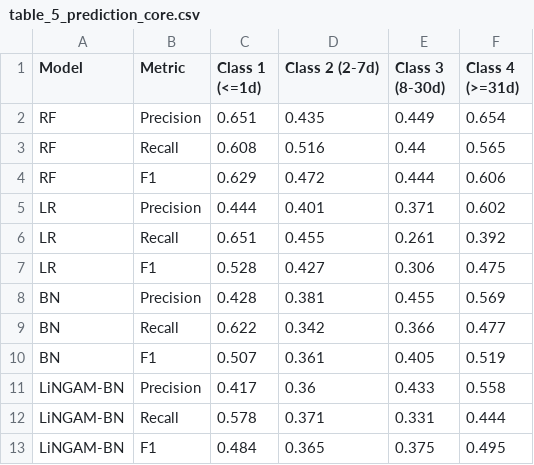
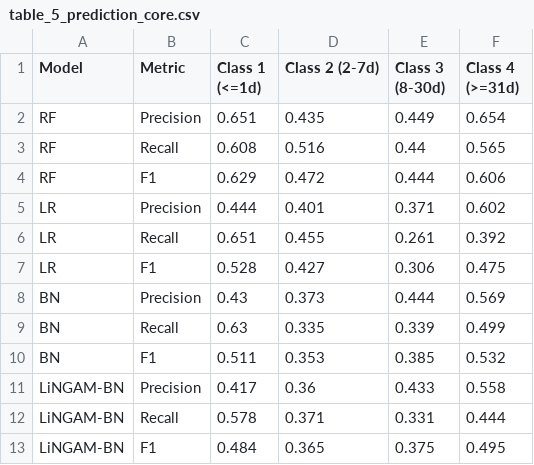
Before and after one commit to cn-eveer/bft-lingam-replication, a CSV file: output/tables/table_5_prediction_core.csv, drawn as a sheet.

```diff
--- a/output/tables/table_5_prediction_core.csv
+++ b/output/tables/table_5_prediction_core.csv
@@ -7,5 +7,5 @@ LR,Recall,0.651,0.455,0.261,0.392
 LR,F1,0.528,0.427,0.306,0.475
-BN,Precision,0.428,0.381,0.455,0.569
-BN,Recall,0.622,0.342,0.366,0.477
-BN,F1,0.507,0.361,0.405,0.519
+BN,Precision,0.43,0.373,0.444,0.569
+BN,Recall,0.63,0.335,0.339,0.499
+BN,F1,0.511,0.353,0.385,0.532
 LiNGAM-BN,Precision,0.417,0.36,0.433,0.558
```
Also changed, not shown: output/manuscript_check.csv, output/paper_protocol/tables/07_paper_vs_computed.csv, 26 other files.
